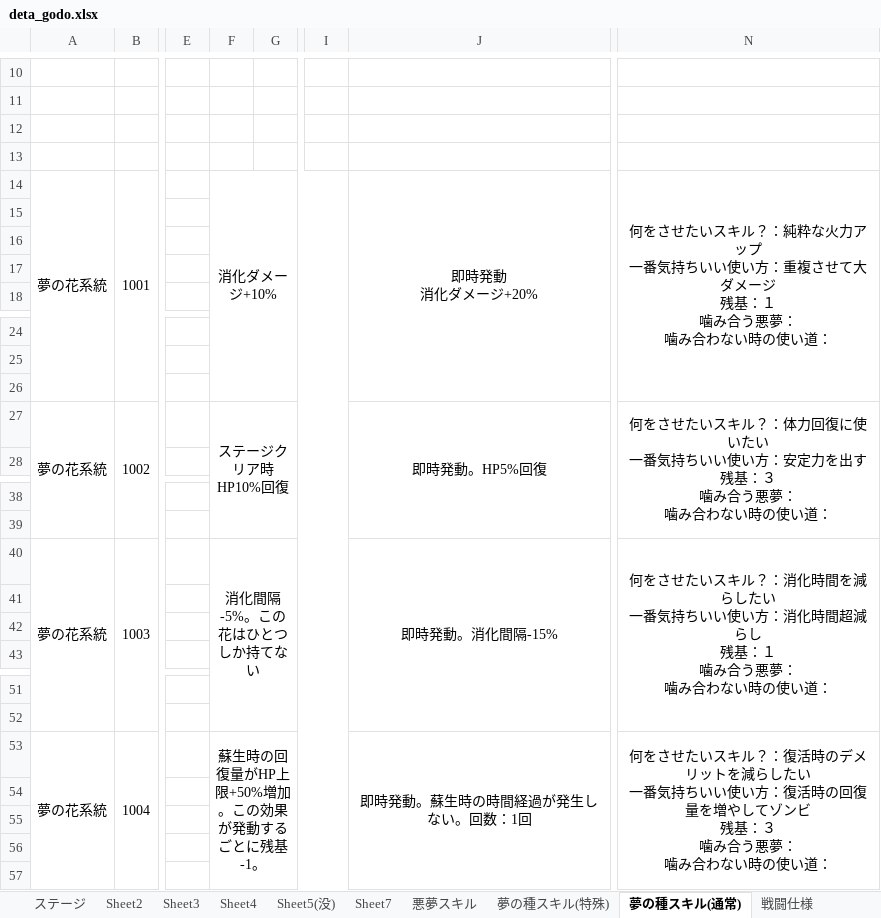
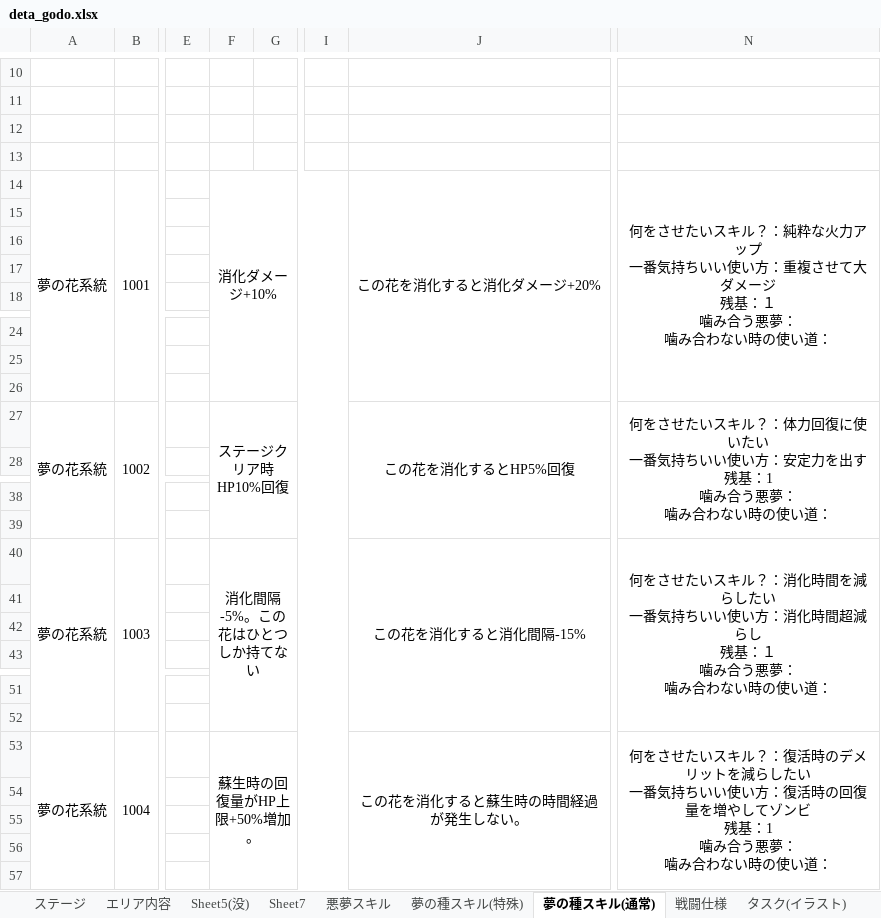
Before and after one commit to rainrumi/GJGJ_2605, an Excel workbook: resource/deta_godo.xlsx, sheet 夢の種スキル(通常), drawn as a sheet; only a part is shown, gaps mark what is left out; values as stored, in another font and other column widths than the file's, no borders; ↵ is a line break in a cell; the diff names each change by its address in the sheet, - before the commit and + after, or states it on an @@ line.

```diff
--- a/resource/deta_godo.xlsx (sheet 夢の種スキル(通常))
+++ b/resource/deta_godo.xlsx (sheet 夢の種スキル(通常))
-sheet tab: Sheet2
+sheet tab: エリア内容
-sheet tab: Sheet3
-sheet tab: Sheet4
-J14: 即時発動 ↵ 消化ダメージ+20%
+J14: この花を消化すると消化ダメージ+20%
-J27: 即時発動。HP5%回復
+J27: この花を消化するとHP5%回復
-N27: …残基：３ ↵ 噛み合う…
+N27: …残基：1 ↵ 噛み合う…
-J40: 即時発動。消化間隔-15%
+J40: この花を消化すると消化間隔-15%
-F53: 蘇生時の回復量がHP上限+50%増加。この効果が発動するごとに残基-1。
+F53: 蘇生時の回復量がHP上限+50%増加。
-J53: 即時発動。蘇生時の時間経過が発生しない。回数：1回
+J53: この花を消化すると蘇生時の時間経過が発生しない。
-N53: …残基：３ ↵ 噛み合う…
+N53: …残基：1 ↵ 噛み合う…
```
Also changed, not shown: sheet 夢の種スキル(特殊), sheet エリア内容, other sheet tabs.
